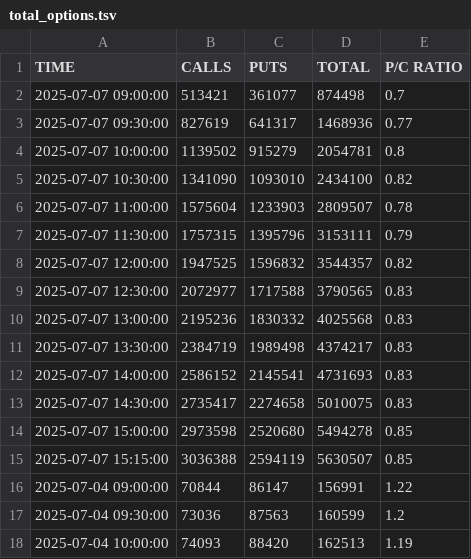
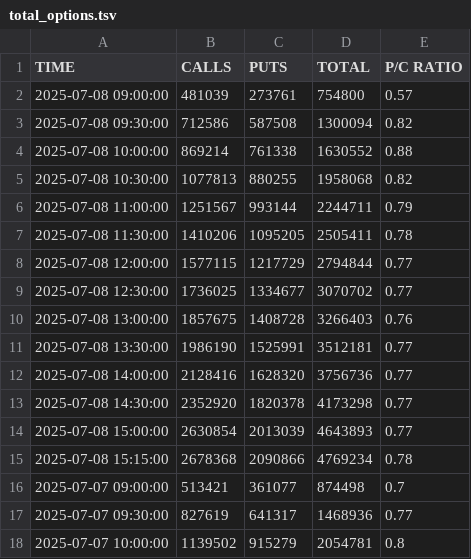
Before and after one commit to TheSnoozer/putcallratio, a TSV file: 2025/total_options.tsv, drawn as a sheet; only a part is shown; the shorter side is filled out with more unchanged rows; the diff names each change by its address in the sheet, - before the commit and + after, or states it on an @@ line.

Commit message:
Add data for 2025-07-08

```diff
--- a/2025/total_options.tsv
+++ b/2025/total_options.tsv
+row 2: 2025-07-08 09:00:00 | 481039 | 273761 | 754800 | 0.57
+row 3: 2025-07-08 09:30:00 | 712586 | 587508 | 1300094 | 0.82
+row 4: 2025-07-08 10:00:00 | 869214 | 761338 | 1630552 | 0.88
+row 5: 2025-07-08 10:30:00 | 1077813 | 880255 | 1958068 | 0.82
+row 6: 2025-07-08 11:00:00 | 1251567 | 993144 | 2244711 | 0.79
+row 7: 2025-07-08 11:30:00 | 1410206 | 1095205 | 2505411 | 0.78
+row 8: 2025-07-08 12:00:00 | 1577115 | 1217729 | 2794844 | 0.77
+row 9: 2025-07-08 12:30:00 | 1736025 | 1334677 | 3070702 | 0.77
+row 10: 2025-07-08 13:00:00 | 1857675 | 1408728 | 3266403 | 0.76
+row 11: 2025-07-08 13:30:00 | 1986190 | 1525991 | 3512181 | 0.77
+row 12: 2025-07-08 14:00:00 | 2128416 | 1628320 | 3756736 | 0.77
+row 13: 2025-07-08 14:30:00 | 2352920 | 1820378 | 4173298 | 0.77
+row 14: 2025-07-08 15:00:00 | 2630854 | 2013039 | 4643893 | 0.77
+row 15: 2025-07-08 15:15:00 | 2678368 | 2090866 | 4769234 | 0.78
```
Also changed, not shown: 2025/equity_options.tsv, 2025/index_options.tsv, 1 other file.
